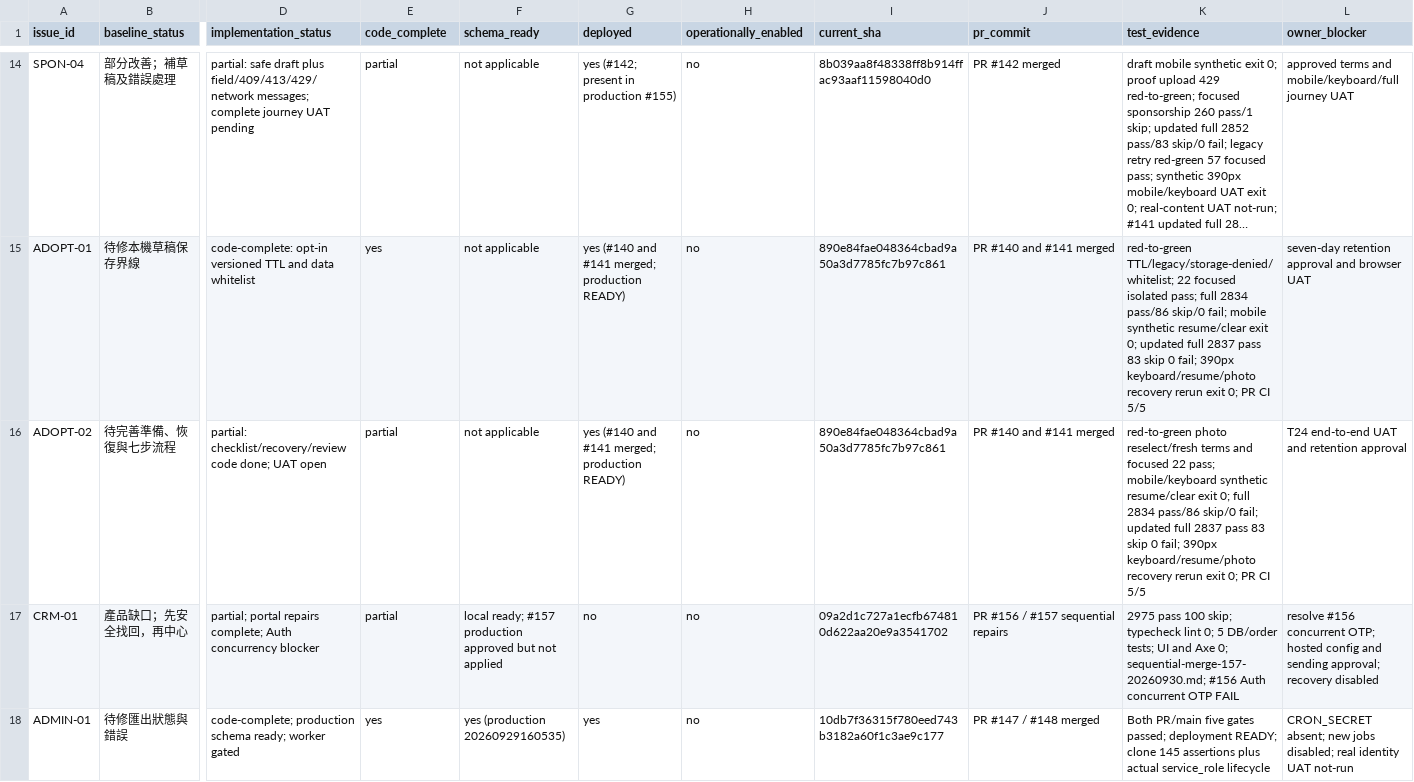
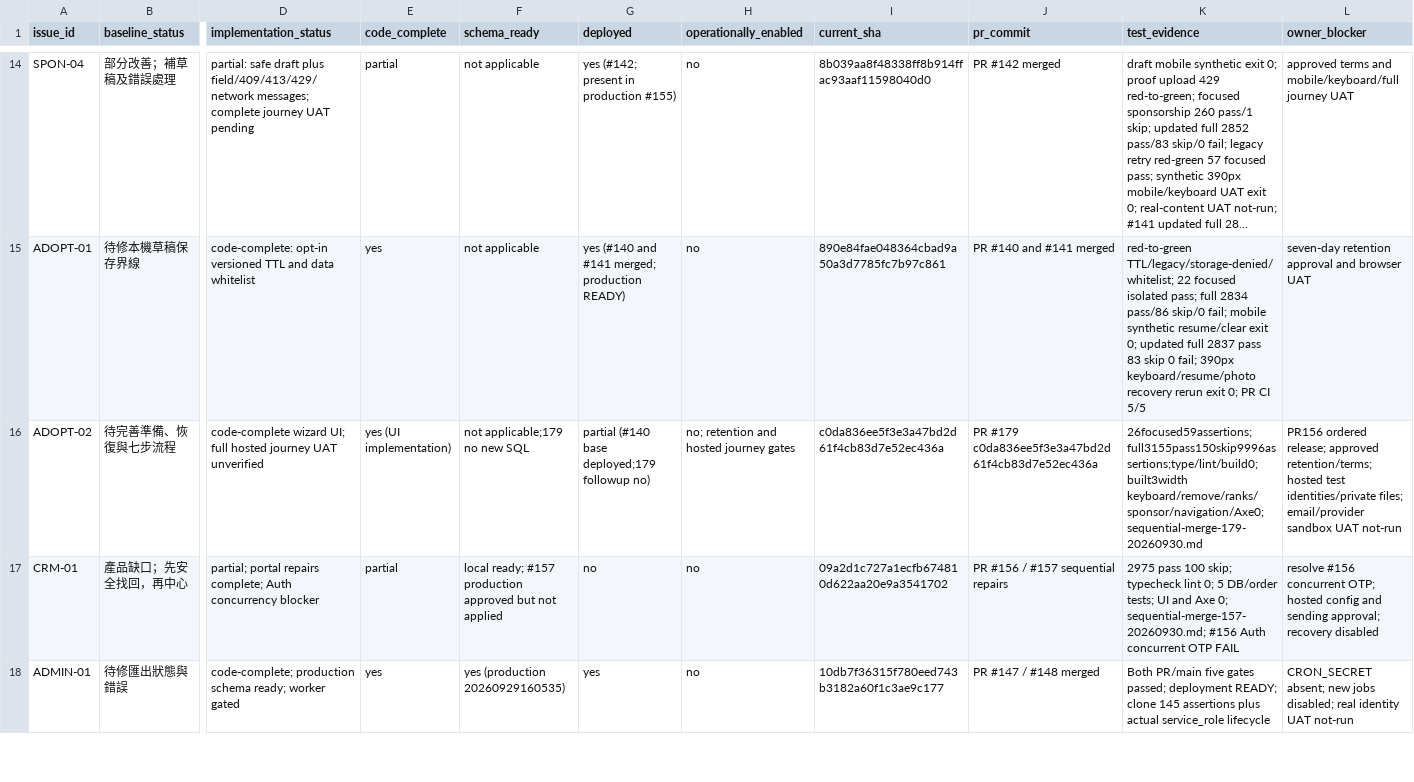
Before and after one commit to YNWAforever/hkscda, a CSV file: docs/superpowers/plans/2026-09-27-audit-remediation/HKSCDA_Remediation_Tracker.csv, drawn as a sheet; only a part is shown, gaps mark what is left out; long unchanged cells end in …; the diff names each change by its address in the sheet, - before the commit and + after, or states it on an @@ line.

```diff
--- a/docs/superpowers/plans/2026-09-27-audit-remediation/HKSCDA_Remediation_Tracker.csv
+++ b/docs/superpowers/plans/2026-09-27-audit-remediation/HKSCDA_Remediation_Tracker.csv
-D16 (implementation_status): partial: checklist/recovery/review code done; UAT open
+D16 (implementation_status): code-complete wizard UI; full hosted journey UAT unverified
-E16 (code_complete): partial
+E16 (code_complete): yes (UI implementation)
-F16 (schema_ready): not applicable
+F16 (schema_ready): not applicable;179 no new SQL
-G16 (deployed): yes (#140 and #141 merged; production READY)
+G16 (deployed): partial (#140 base deployed;179 followup no)
-H16 (operationally_enabled): no
+H16 (operationally_enabled): no; retention and hosted journey gates
-I16 (current_sha): 890e84fae048364cbad9a50a3d7785fc7b97c861
+I16 (current_sha): c0da836ee5f3e3a47bd2d61f4cb83d7e52ec436a
-J16 (pr_commit): PR #140 and #141 merged
+J16 (pr_commit): PR #179 c0da836ee5f3e3a47bd2d61f4cb83d7e52ec436a
-K16 (test_evidence): red-to-green photo reselect/fresh terms and focused 22 pass; mobile/keyboard synthetic resume/clear exit 0; full 2834 pass/86 skip/0 fail; updated full 2837 pass 83 skip 0 fail; 390px keyboard/resume/photo recovery rerun exit 0; PR CI 5/5
+K16 (test_evidence): 26focused59assertions;full3155pass150skip9996assertions;type/lint/build0;built3width keyboard/remove/ranks/sponsor/navigation/Axe0;sequential-merge-179-20260930.md
-L16 (owner_blocker): T24 end-to-end UAT and retention approval
+L16 (owner_blocker): PR156 ordered release; approved retention/terms; hosted test identities/private files; email/provider sandbox UAT not-run
```
Also changed, not shown: docs/evidence/audit-remediation-20260927/tracker.csv, 21 other files.
